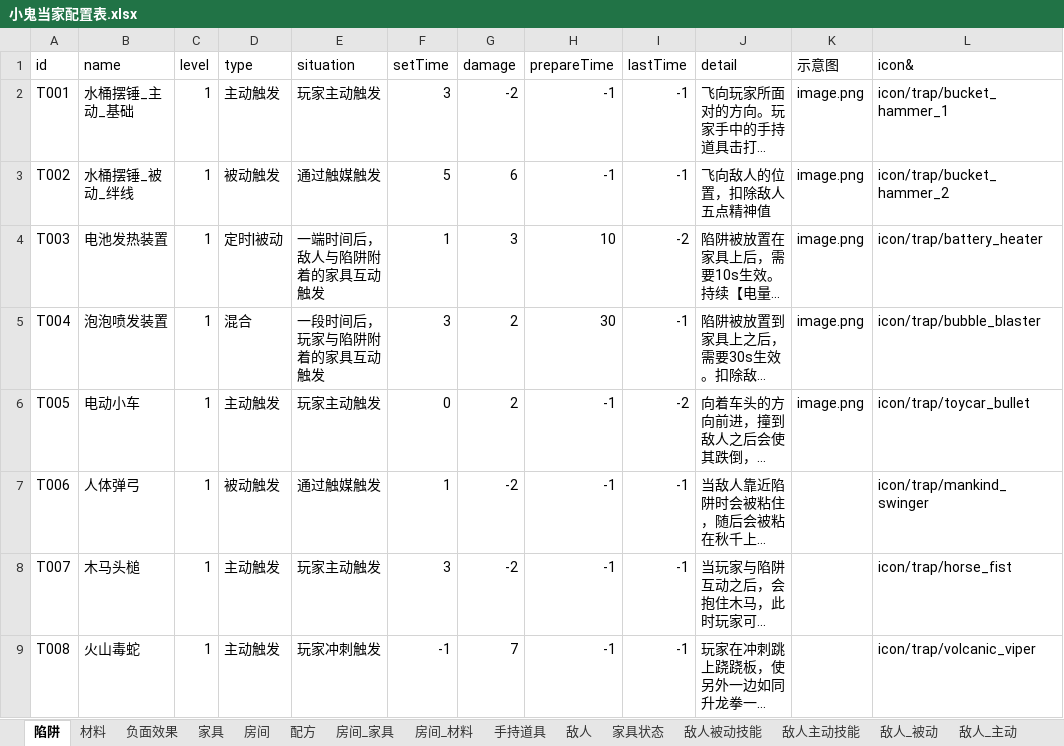
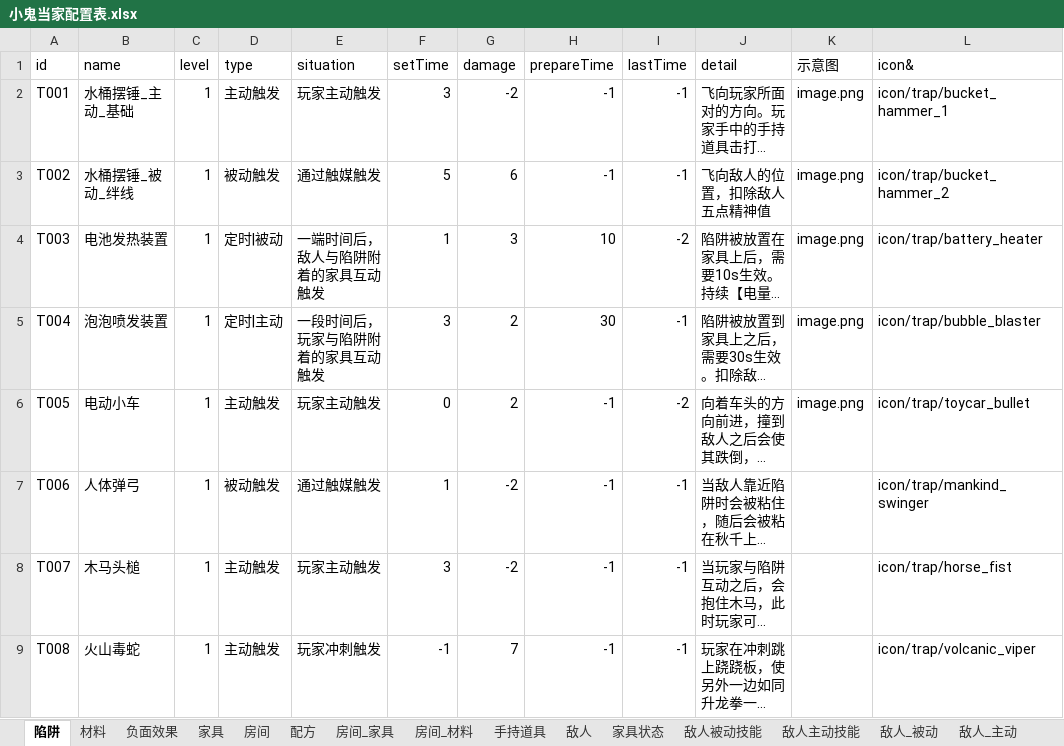
Before and after one commit to 7Chords/KidGameProject, an Excel workbook: Assets/Plugins/ExcelImporter/Example/Excels/小鬼当家配置表.xlsx, sheet 陷阱, drawn as a sheet; only a part is shown; long unchanged cells end in …; values as stored, in another font and other column widths than the file's, no borders; the diff names each change by its address in the sheet, - before the commit and + after, or states it on an @@ line.

```diff
--- a/Assets/Plugins/ExcelImporter/Example/Excels/小鬼当家配置表.xlsx (sheet 陷阱)
+++ b/Assets/Plugins/ExcelImporter/Example/Excels/小鬼当家配置表.xlsx (sheet 陷阱)
-D5 (type): 混合
+D5 (type): 定时|主动
```
Also changed, not shown: 2 other files.
